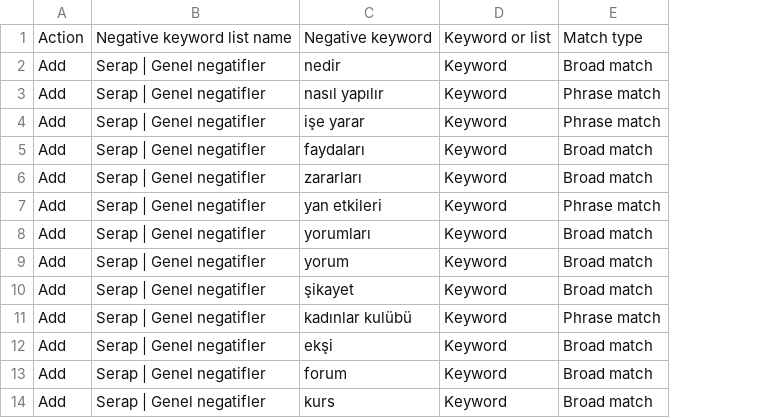
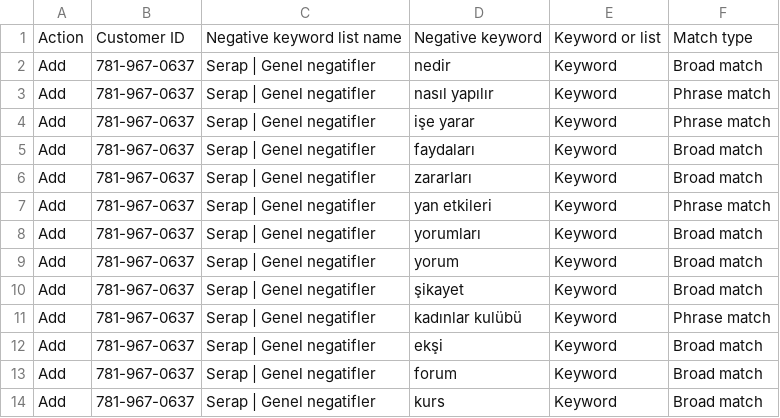
Before and after one commit to yakupudul/dijitaloperation, a CSV file: serap-ads-2026-11-18/5-negatif-liste.csv, drawn as a sheet; only a part is shown; the diff names each change by its address in the sheet, - before the commit and + after, or states it on an @@ line.

```diff
--- a/serap-ads-2026-11-18/5-negatif-liste.csv
+++ b/serap-ads-2026-11-18/5-negatif-liste.csv
+column B, rows 1-14: Customer ID | 781-967-0637 | 781-967-0637 | 781-967-0637 | 781-967-0637 | 781-967-0637 | 781-967-0637 | 781-967-0637 | 781-967-0637 | 781-967-0637 | 781-967-0637 | 781-967-0637 | 781-967-0637 | 781-967-0637
```
Also changed, not shown: serap-ads-2026-11-18/1-kampanyalar.csv, serap-ads-2026-11-18/2-reklam-gruplari.csv, 3 other files.
